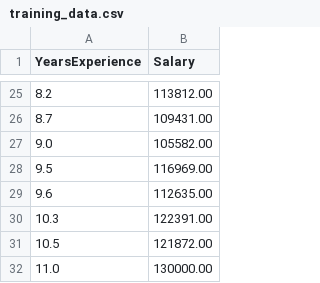
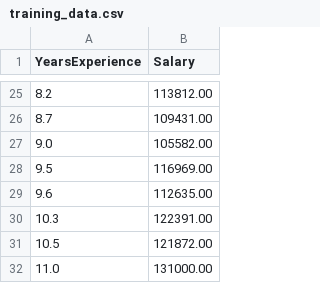
Before and after one commit to niu-dio/session2-practice-ci-cd, a CSV file: training_data.csv, drawn as a sheet; only a part is shown, gaps mark what is left out.

```diff
--- a/training_data.csv
+++ b/training_data.csv
@@ -31,2 +31,2 @@ YearsExperience,Salary
 10.5,121872.00
-11.0,130000.00
+11.0,131000.00
```
Also changed, not shown: 1 other file.
